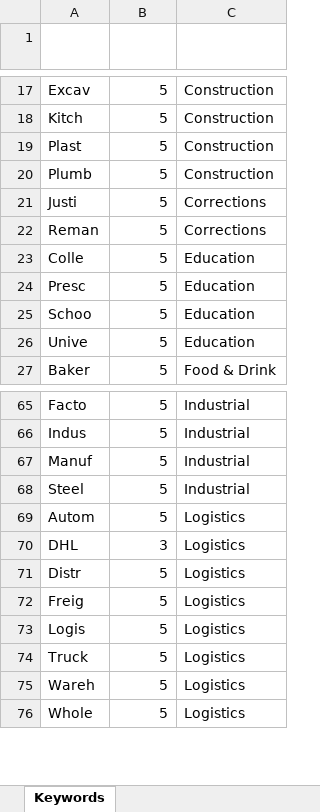
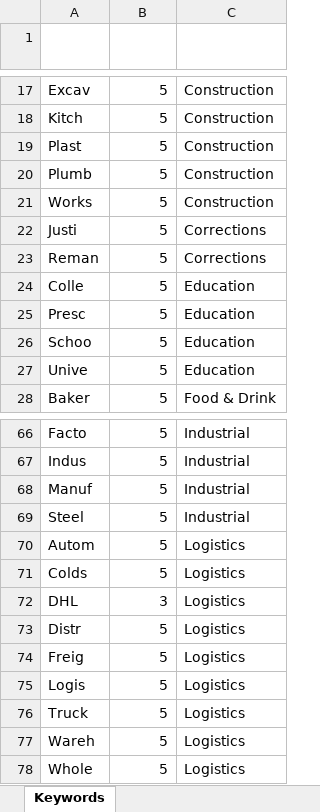
Before and after one commit to Mike-Honey/covid-19-outbreak-paths, an Excel workbook: Cluster Keywords.xlsx, sheet Keywords, drawn as a sheet; only a part is shown, gaps mark what is left out; values as stored, in another font and other column widths than the file's, no borders; conditional formats and table styles not drawn; the diff names each change by its address in the sheet, - before the commit and + after, or states it on an @@ line.

Commit message:
Add files via upload

```diff
--- a/Cluster Keywords.xlsx (sheet Keywords)
+++ b/Cluster Keywords.xlsx (sheet Keywords)
+row 21: Works | 5 | Construction
+row 71: Colds | 5 | Logistics
```
